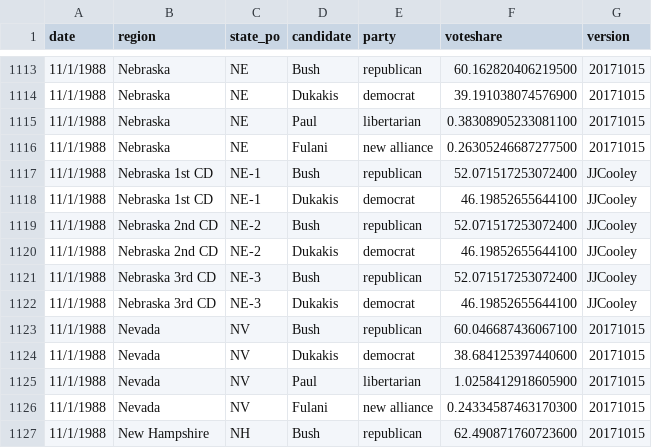
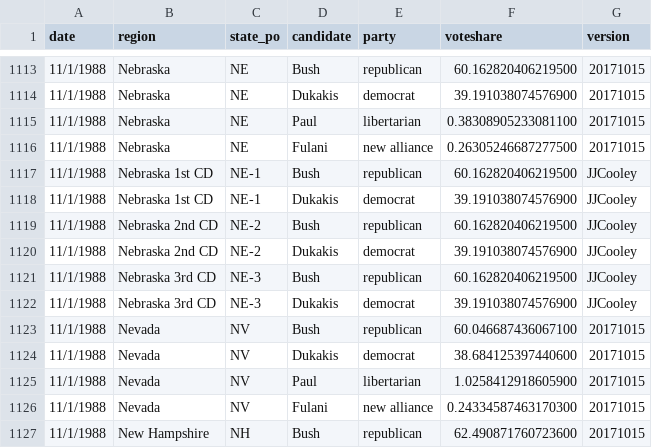
Before and after one commit to jacksonjude/USA-Election-Map, a CSV file: historical-president.csv, drawn as a sheet; only a part is shown, gaps mark what is left out.

Commit message:
Fixed 1988 NE district voteshare

```diff
--- a/historical-president.csv
+++ b/historical-president.csv
@@ -1116,8 +1116,8 @@ date,region,state_po,candidate,party,voteshare,version
 11/1/1988,Nebraska,NE,Fulani,new alliance,0.26305246687277500,20171015
-11/1/1988,Nebraska 1st CD,NE-1,Bush,republican,52.071517253072400,JJCooley
-11/1/1988,Nebraska 1st CD,NE-1,Dukakis,democrat,46.19852655644100,JJCooley
-11/1/1988,Nebraska 2nd CD,NE-2,Bush,republican,52.071517253072400,JJCooley
-11/1/1988,Nebraska 2nd CD,NE-2,Dukakis,democrat,46.19852655644100,JJCooley
-11/1/1988,Nebraska 3rd CD,NE-3,Bush,republican,52.071517253072400,JJCooley
-11/1/1988,Nebraska 3rd CD,NE-3,Dukakis,democrat,46.19852655644100,JJCooley
+11/1/1988,Nebraska 1st CD,NE-1,Bush,republican,60.162820406219500,JJCooley
+11/1/1988,Nebraska 1st CD,NE-1,Dukakis,democrat,39.191038074576900,JJCooley
+11/1/1988,Nebraska 2nd CD,NE-2,Bush,republican,60.162820406219500,JJCooley
+11/1/1988,Nebraska 2nd CD,NE-2,Dukakis,democrat,39.191038074576900,JJCooley
+11/1/1988,Nebraska 3rd CD,NE-3,Bush,republican,60.162820406219500,JJCooley
+11/1/1988,Nebraska 3rd CD,NE-3,Dukakis,democrat,39.191038074576900,JJCooley
 11/1/1988,Nevada,NV,Bush,republican,60.046687436067100,20171015
```
